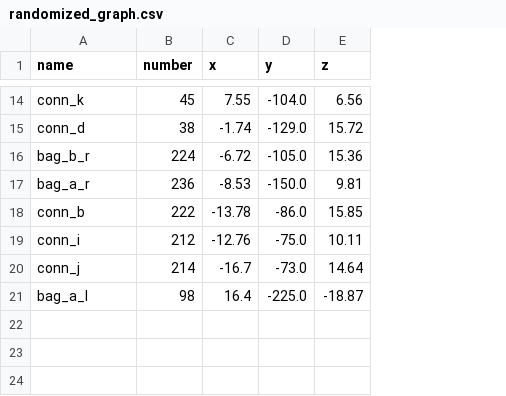
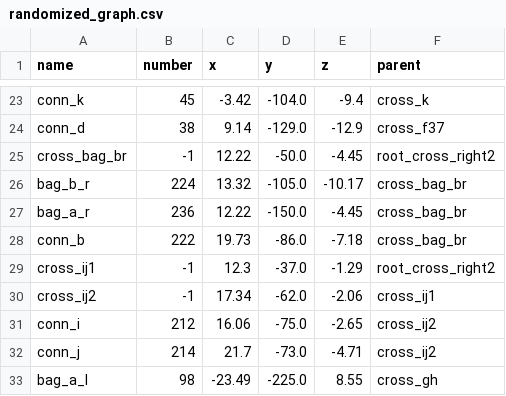
Before and after one commit to Dobiks/pos-prediction-graph, a CSV file: randomized_graph.csv, drawn as a sheet; only a part is shown, gaps mark what is left out; addresses are those after the commit; the diff covers the shown part only; the diff names each change by its address in the sheet, - before the commit and + after, or states it on an @@ line.

```diff
--- a/randomized_graph.csv
+++ b/randomized_graph.csv
+column F (parent), rows 23-24: cross_k | cross_f37; rows 26-28: all cross_bag_br; rows 31-33: cross_ij2 | cross_ij2 | cross_gh
-C23 (x): 7.55
+C23 (x): -3.42
-E23 (z): 6.56
+E23 (z): -9.4
-C24 (x): -1.74
+C24 (x): 9.14
-E24 (z): 15.72
+E24 (z): -12.9
+row 25: cross_bag_br | -1 | 12.22 | -50.0 | -4.45 | root_cross_right2
-C26 (x): -6.72
+C26 (x): 13.32
-E26 (z): 15.36
+E26 (z): -10.17
-C27 (x): -8.53
+C27 (x): 12.22
-E27 (z): 9.81
+E27 (z): -4.45
-C28 (x): -13.78
+C28 (x): 19.73
-E28 (z): 15.85
+E28 (z): -7.18
+row 29: cross_ij1 | -1 | 12.3 | -37.0 | -1.29 | root_cross_right2
+row 30: cross_ij2 | -1 | 17.34 | -62.0 | -2.06 | cross_ij1
-C31 (x): -12.76
+C31 (x): 16.06
-E31 (z): 10.11
+E31 (z): -2.65
-C32 (x): -16.7
+C32 (x): 21.7
-E32 (z): 14.64
+E32 (z): -4.71
-C33 (x): 16.4
+C33 (x): -23.49
-E33 (z): -18.87
+E33 (z): 8.55
```
Also changed, not shown: 9 added rows and 22 edited cells elsewhere in this file, 6 other files.
